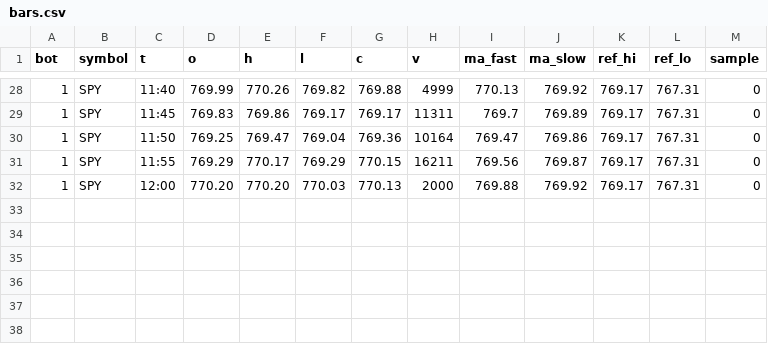
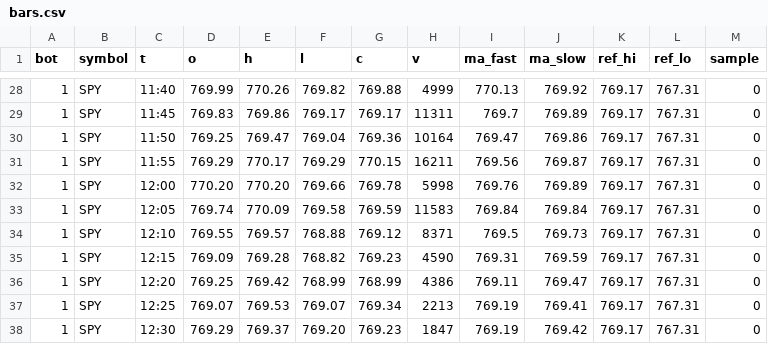
Before and after one commit to baseballbrayden13-crypto/Day-Trading-Bot, a CSV file: fleet_data/bars.csv, drawn as a sheet; only a part is shown, gaps mark what is left out.

```diff
--- a/fleet_data/bars.csv
+++ b/fleet_data/bars.csv
@@ -31,2 +31,8 @@ bot,symbol,t,o,h,l,c,v,ma_fast,ma_slow,ref_hi,ref_lo,sample
 1,SPY,11:55,769.29,770.17,769.29,770.15,16211,769.56,769.87,769.17,767.31,0
-1,SPY,12:00,770.20,770.20,770.03,770.13,2000,769.88,769.92,769.17,767.31,0
+1,SPY,12:00,770.20,770.20,769.66,769.78,5998,769.76,769.89,769.17,767.31,0
+1,SPY,12:05,769.74,770.09,769.58,769.59,11583,769.84,769.84,769.17,767.31,0
+1,SPY,12:10,769.55,769.57,768.88,769.12,8371,769.5,769.73,769.17,767.31,0
+1,SPY,12:15,769.09,769.28,768.82,769.23,4590,769.31,769.59,769.17,767.31,0
+1,SPY,12:20,769.25,769.42,768.99,768.99,4386,769.11,769.47,769.17,767.31,0
+1,SPY,12:25,769.07,769.53,769.07,769.34,2213,769.19,769.41,769.17,767.31,0
+1,SPY,12:30,769.29,769.37,769.20,769.23,1847,769.19,769.42,769.17,767.31,0
```
Also changed, not shown: fleet_data/guard.csv.
